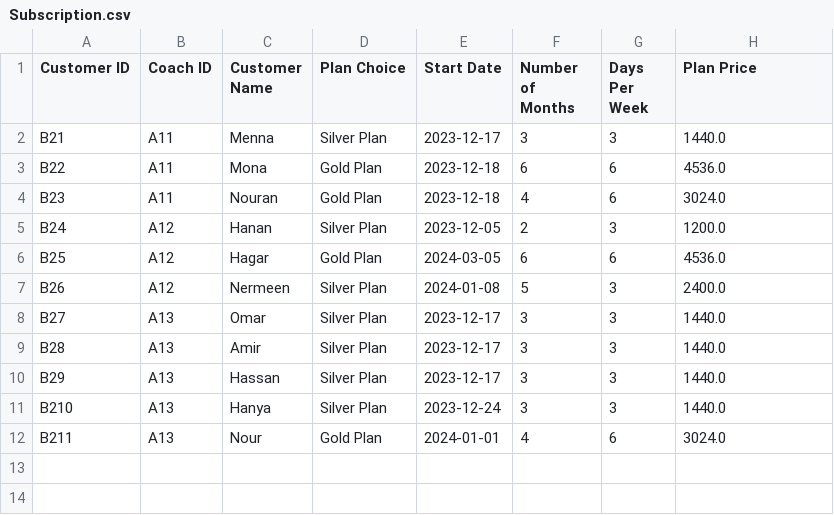
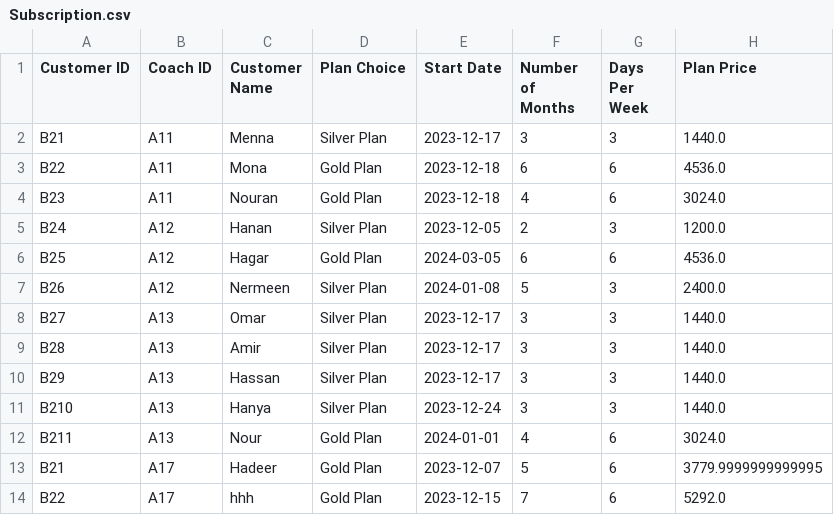
Before and after one commit to maryam-galal/Gym-Management-System, a CSV file: Subscription.csv, drawn as a sheet.

```diff
--- a/Subscription.csv
+++ b/Subscription.csv
@@ -12 +12,3 @@ B210,A13,Hanya,Silver Plan,2023-12-24,3,3,1440.0
 B211,A13,Nour,Gold Plan,2024-01-01,4,6,3024.0
+B21,A17,Hadeer,Gold Plan,2023-12-07,5,6,3779.9999999999995
+B22,A17,hhh,Gold Plan,2023-12-15,7,6,5292.0
```
Also changed, not shown: InBody.csv, Registration.csv, 11 other files.
